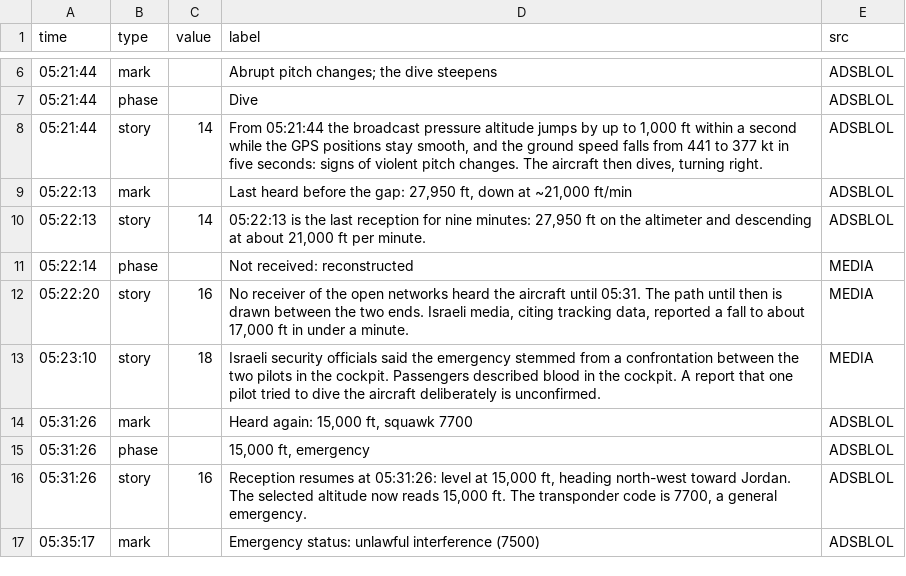
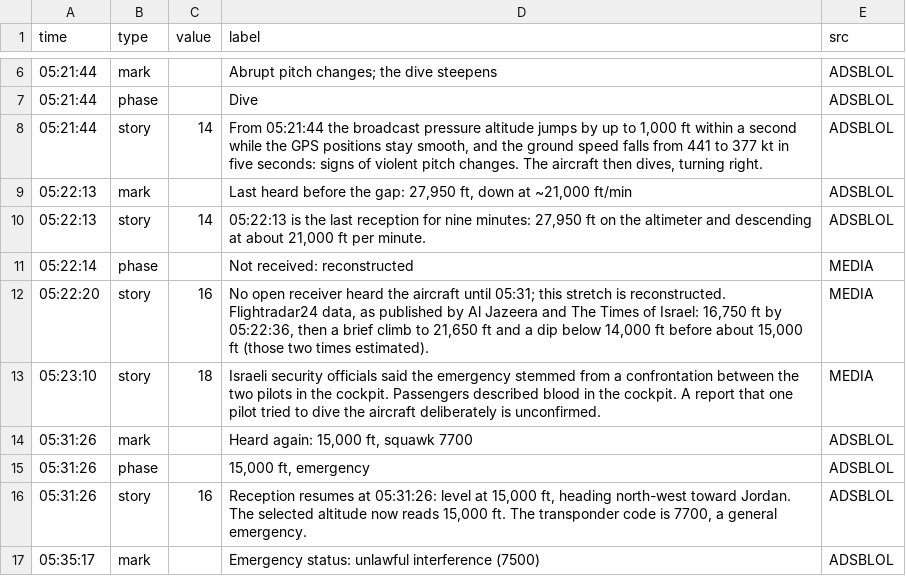
Before and after one commit to rg1989/FlightHopper, a CSV file: public/scenarios/fz1073/events.csv, drawn as a sheet; only a part is shown, gaps mark what is left out.

```diff
--- a/public/scenarios/fz1073/events.csv
+++ b/public/scenarios/fz1073/events.csv
@@ -11,3 +11,3 @@ time,type,value,label,src
 05:22:14,phase,,"Not received: reconstructed",MEDIA
-05:22:20,story,16,"No receiver of the open networks heard the aircraft until 05:31. The path until then is drawn between the two ends. Israeli media, citing tracking data, reported a fall to about 17,000 ft in under a minute.",MEDIA
+05:22:20,story,16,"No open receiver heard the aircraft until 05:31; this stretch is reconstructed. Flightradar24 data, as published by Al Jazeera and The Times of Israel: 16,750 ft by 05:22:36, then a brief climb to 21,650 ft and a dip below 14,000 ft before about 15,000 ft (those two times estimated).",MEDIA
 05:23:10,story,18,"Israeli security officials said the emergency stemmed from a confrontation between the two pilots in the cockpit. Passengers described blood in the cockpit. A report that one pilot tried to dive the aircraft deliberately is unconfirmed.",MEDIA
```
Also changed, not shown: public/scenarios/fz1073/track.csv, 2 other files.
